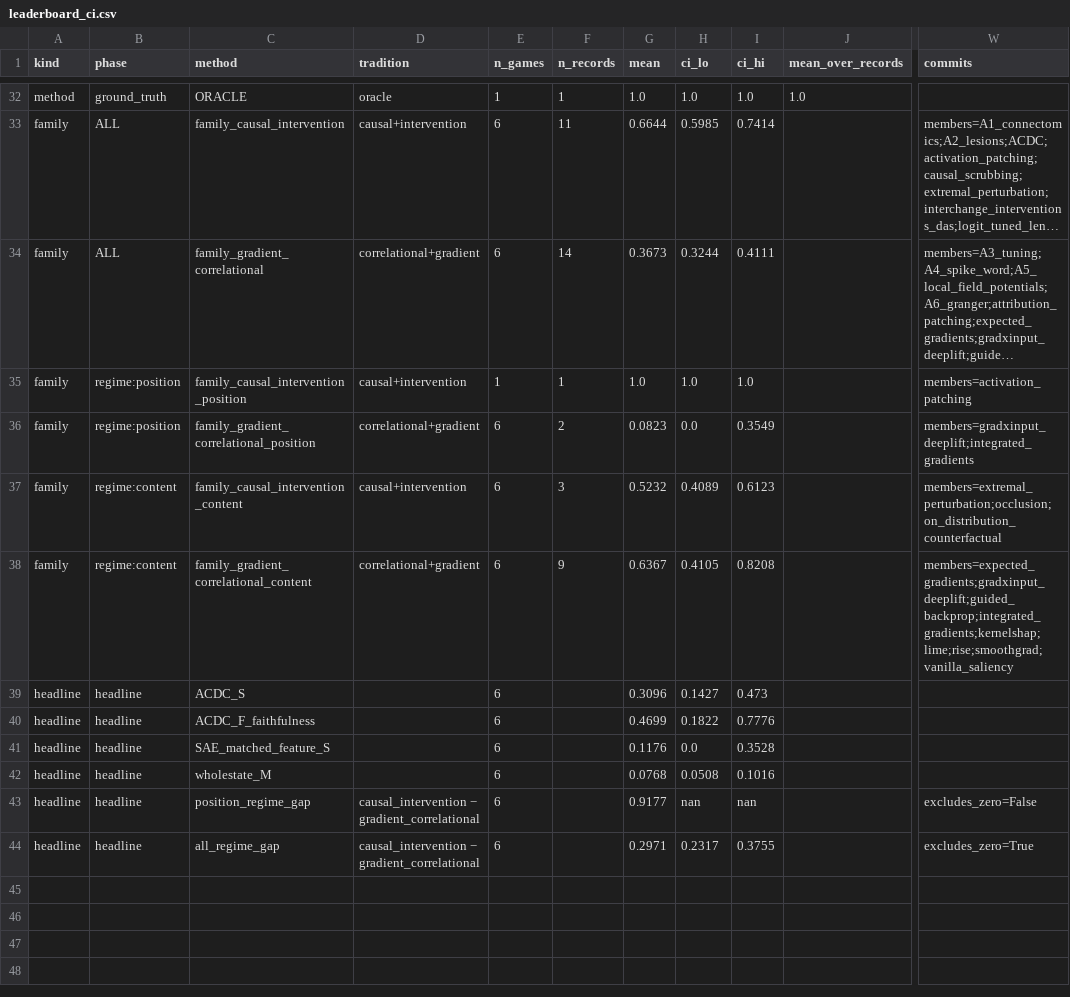
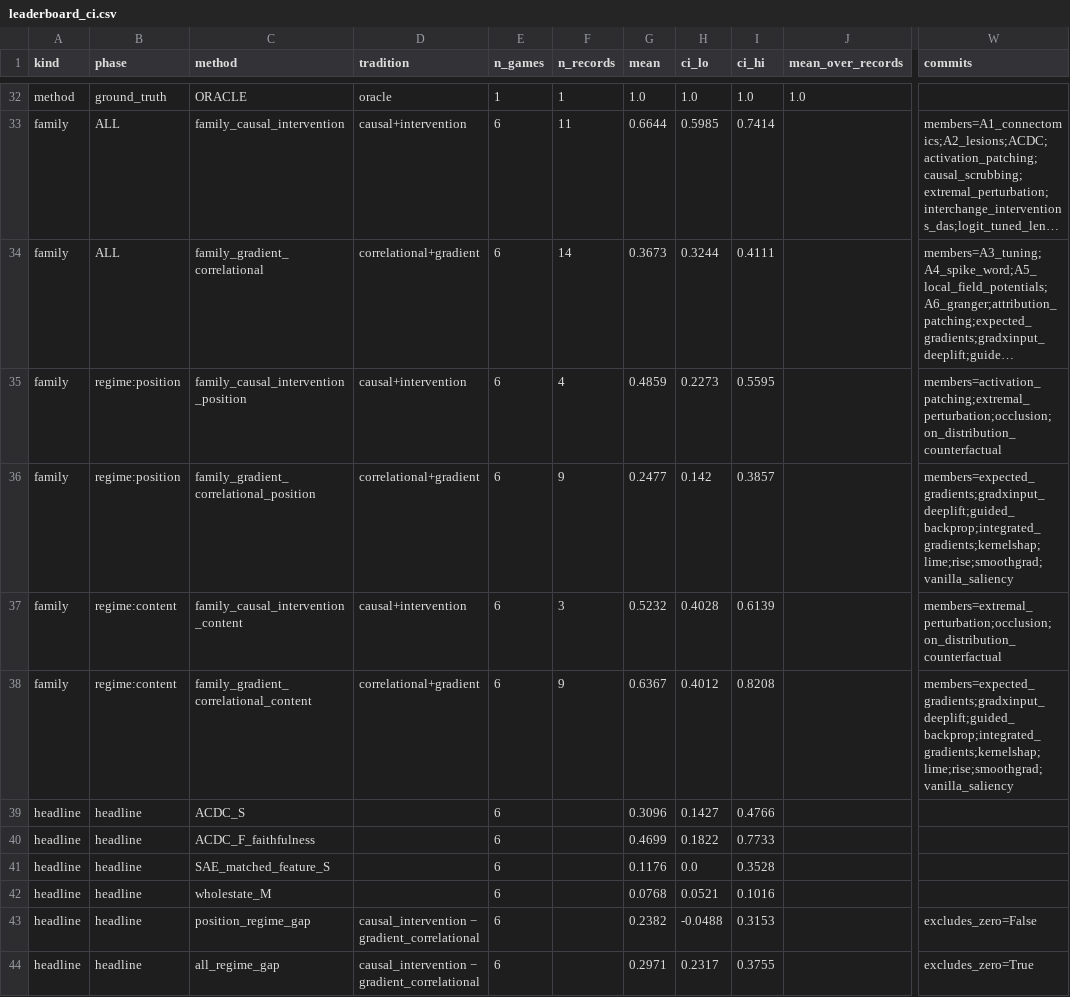
Before and after one commit to akmaier/UnderstandingVCS, a CSV file: tools/xai_study/compare/out/leaderboard_ci.csv, drawn as a sheet; only a part is shown, gaps mark what is left out; long unchanged cells end in …; the diff names each change by its address in the sheet, - before the commit and + after, or states it on an @@ line.

```diff
--- a/tools/xai_study/compare/out/leaderboard_ci.csv
+++ b/tools/xai_study/compare/out/leaderboard_ci.csv
-E35 (n_games): 1
+E35 (n_games): 6
-F35 (n_records): 1
+F35 (n_records): 4
-G35 (mean): 1.0
+G35 (mean): 0.4859
-H35 (ci_lo): 1.0
+H35 (ci_lo): 0.2273
-I35 (ci_hi): 1.0
+I35 (ci_hi): 0.5595
-W35 (commits): members=activation_patching
+W35 (commits): members=activation_patching;extremal_perturbation;occlusion;on_distribution_counterfactual
-F36 (n_records): 2
+F36 (n_records): 9
-G36 (mean): 0.0823
+G36 (mean): 0.2477
-H36 (ci_lo): 0.0
+H36 (ci_lo): 0.142
-I36 (ci_hi): 0.3549
+I36 (ci_hi): 0.3857
-W36 (commits): members=gradxinput_deeplift;integrated_gradients
+W36 (commits): members=expected_gradients;gradxinput_deeplift;guided_backprop;integrated_gradients;kernelshap;lime;rise;smoothgrad;vanilla_saliency
-H37 (ci_lo): 0.4089
+H37 (ci_lo): 0.4028
-I37 (ci_hi): 0.6123
+I37 (ci_hi): 0.6139
-H38 (ci_lo): 0.4105
+H38 (ci_lo): 0.4012
-I39 (ci_hi): 0.473
+I39 (ci_hi): 0.4766
-I40 (ci_hi): 0.7776
+I40 (ci_hi): 0.7733
-H42 (ci_lo): 0.0508
+H42 (ci_lo): 0.0521
-G43 (mean): 0.9177
+G43 (mean): 0.2382
-H43 (ci_lo): nan
+H43 (ci_lo): -0.0488
-I43 (ci_hi): nan
+I43 (ci_hi): 0.3153
```
Also changed, not shown: tools/xai_study/compare/out/aggregation_robustness.csv, tools/xai_study/compare/out/leaderboard.csv, 9 other files.
